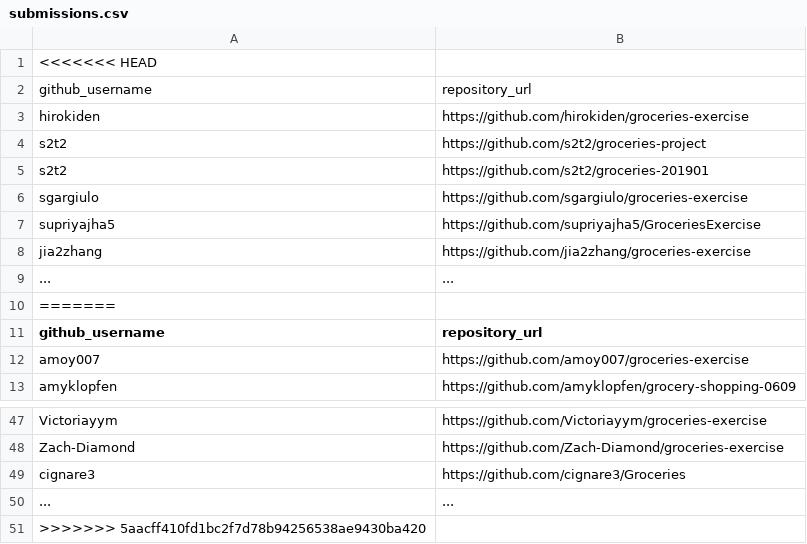
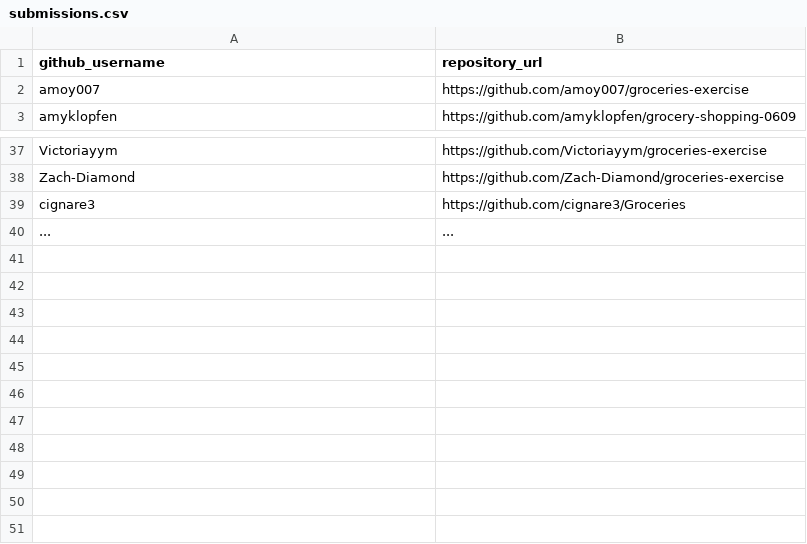
Before and after one commit to prof-rossetti/nyu-info-2335-201905, a CSV file: exercises/groceries/submissions.csv, drawn as a sheet; only a part is shown, gaps mark what is left out; the diff names each change by its address in the sheet, - before the commit and + after, or states it on an @@ line.

Commit message:
Update submissions.csv

```diff
--- a/exercises/groceries/submissions.csv
+++ b/exercises/groceries/submissions.csv
-row 1: <<<<<<< HEAD
-row 2: github_username | repository_url
-row 3: hirokiden | https://github.com/hirokiden/groceries-exercise
-row 4: s2t2 | https://github.com/s2t2/groceries-project
-row 5: s2t2 | https://github.com/s2t2/groceries-201901
-row 6: sgargiulo | https://github.com/sgargiulo/groceries-exercise
-row 7: supriyajha5 | https://github.com/supriyajha5/GroceriesExercise
-row 8: jia2zhang | https://github.com/jia2zhang/groceries-exercise
-row 9: ... | ...
-row 10: =======
-row 51: >>>>>>> 5aacff410fd1bc2f7d78b94256538ae9430ba420
```
